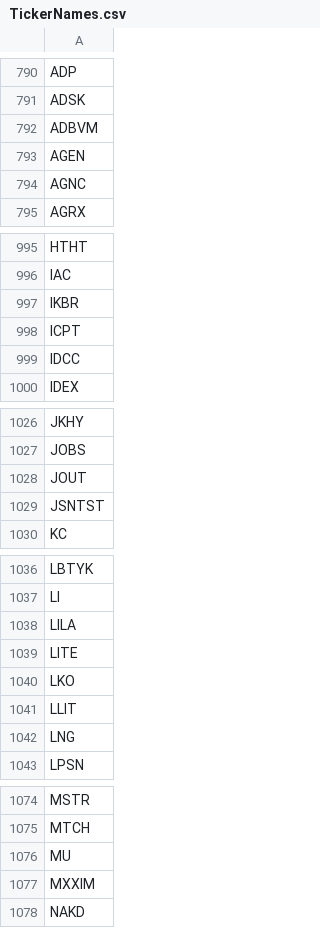
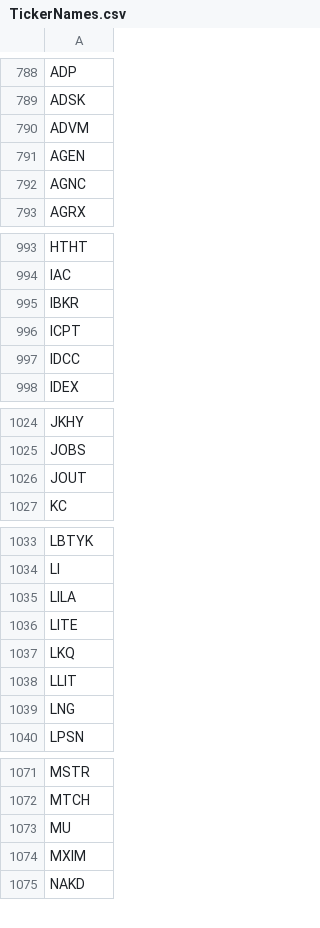
Before and after one commit to marcus-neo/TradoBot, a CSV file: src/tradobot/StockTickers/TickerNames.csv, drawn as a sheet; only a part is shown, gaps mark what is left out; the diff covers the shown part only.

```diff
--- a/src/tradobot/StockTickers/TickerNames.csv
+++ b/src/tradobot/StockTickers/TickerNames.csv
@@ -791,3 +789,3 @@ ADP
 ADSK
-ADBVM
+ADVM
 AGEN
@@ -996,3 +994,3 @@ HTHT
 IAC
-IKBR
+IBKR
 ICPT
@@ -1028,3 +1026,2 @@ JOBS
 JOUT
-JSNTST
 KC
@@ -1039,3 +1036,3 @@ LILA
 LITE
-LKO
+LKQ
 LLIT
@@ -1076,3 +1073,3 @@ MTCH
 MU
-MXXIM
+MXIM
 NAKD
```
Also changed, not shown: 6 removed rows and 13 edited cells elsewhere in this file, 14 other files.
